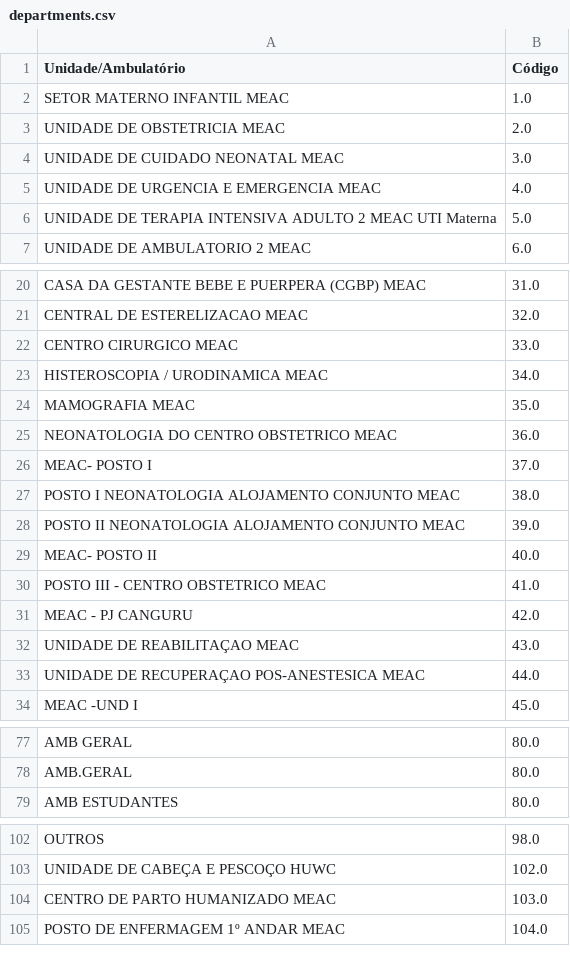
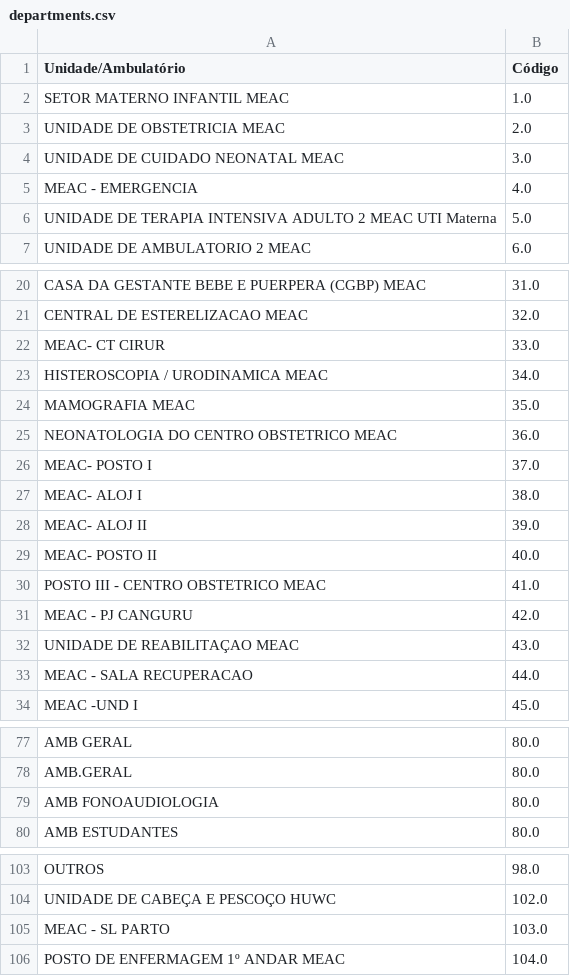
Before and after one commit to afonsolsj/LABMICRO, a CSV file: assets/files/departments.csv, drawn as a sheet; only a part is shown, gaps mark what is left out; the diff covers the shown part only.

Commit message:
Ajuste dos setores

```diff
--- a/assets/files/departments.csv
+++ b/assets/files/departments.csv
@@ -4,3 +4,3 @@ UNIDADE DE OBSTETRICIA MEAC,2.0
 UNIDADE DE CUIDADO NEONATAL MEAC,3.0
-UNIDADE DE URGENCIA E EMERGENCIA MEAC,4.0
+MEAC - EMERGENCIA,4.0
 UNIDADE DE TERAPIA INTENSIVA ADULTO 2 MEAC UTI Materna,5.0
@@ -21,3 +21,3 @@ CASA DA GESTANTE BEBE E PUERPERA (CGBP) MEAC,31.0
 CENTRAL DE ESTERELIZACAO MEAC,32.0
-CENTRO CIRURGICO MEAC,33.0
+MEAC- CT CIRUR,33.0
 HISTEROSCOPIA / URODINAMICA MEAC,34.0
@@ -26,4 +26,4 @@ NEONATOLOGIA DO CENTRO OBSTETRICO MEAC,36.0
 MEAC- POSTO I,37.0
-POSTO I NEONATOLOGIA ALOJAMENTO CONJUNTO MEAC,38.0
-POSTO II NEONATOLOGIA ALOJAMENTO CONJUNTO MEAC,39.0
+MEAC- ALOJ I,38.0
+MEAC- ALOJ II,39.0
 MEAC- POSTO II,40.0
@@ -32,3 +32,3 @@ MEAC - PJ CANGURU,42.0
 UNIDADE DE REABILITAÇAO MEAC,43.0
-UNIDADE DE RECUPERAÇAO POS-ANESTESICA MEAC,44.0
+MEAC - SALA RECUPERACAO,44.0
 MEAC -UND I,45.0
@@ -78,2 +78,3 @@ AMB GERAL,80.0
 AMB.GERAL,80.0
+AMB FONOAUDIOLOGIA,80.0
 AMB ESTUDANTES,80.0
@@ -103,3 +104,3 @@ OUTROS,98.0
 UNIDADE DE CABEÇA E PESCOÇO HUWC,102.0
-CENTRO DE PARTO HUMANIZADO MEAC,103.0
+MEAC - SL PARTO,103.0
 POSTO DE ENFERMAGEM 1º ANDAR MEAC,104.0
```
Also changed, not shown: 1 edited cell elsewhere in this file.
